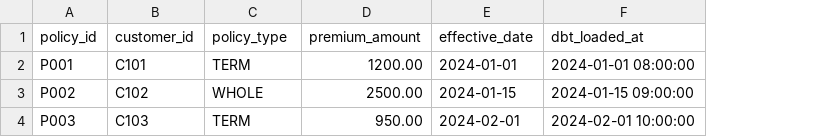
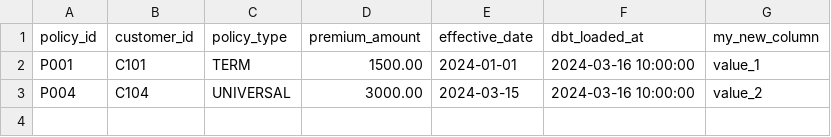
Before and after one commit to colin-thornburg/MOH-Dec-2024, a CSV file: seeds/raw_policy_details.csv, drawn as a sheet; removed rows and columns are numbered as before the commit, all else as after; the diff names each change by its address in the sheet, - before the commit and + after, or states it on an @@ line.

```diff
--- a/seeds/raw_policy_details.csv
+++ b/seeds/raw_policy_details.csv
+column G (my_new_column), row 2: value_1
-D2 (premium_amount): 1200.00
+D2 (premium_amount): 1500.00
-F2 (dbt_loaded_at): 2024-01-01 08:00:00
+F2 (dbt_loaded_at): 2024-03-16 10:00:00
-row 3: P002 | C102 | WHOLE | 2500.00 | 2024-01-15 | 2024-01-15 09:00:00
-row 4: P003 | C103 | TERM | 950.00 | 2024-02-01 | 2024-02-01 10:00:00
+row 3: P004 | C104 | UNIVERSAL | 3000.00 | 2024-03-15 | 2024-03-16 10:00:00 | value_2
```
Also changed, not shown: 3 other files.
